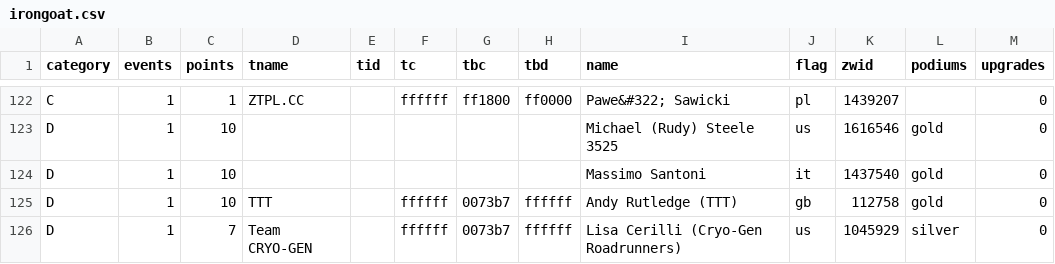
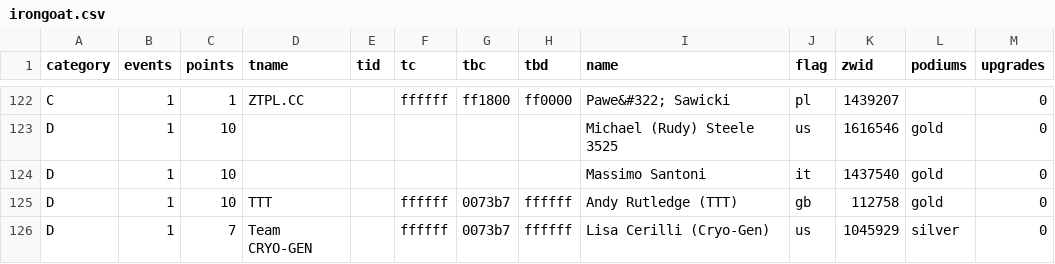
Before and after one commit to jessicah/boltrace.team, a CSV file: _data/2020/series_1/irongoat.csv, drawn as a sheet; only a part is shown, gaps mark what is left out.

Commit message:
Automatically update league tables: BRT Iron Goat Racing League

```diff
--- a/_data/2020/series_1/irongoat.csv
+++ b/_data/2020/series_1/irongoat.csv
@@ -125,2 +125,2 @@ D,1,10,,,,,,Massimo Santoni,it,1437540,gold,0
 D,1,10,TTT,,ffffff,0073b7,ffffff,Andy Rutledge (TTT),gb,112758,gold,0
-D,1,7,Team CRYO-GEN,,ffffff,0073b7,ffffff,Lisa Cerilli (Cryo-Gen Roadrunners),us,1045929,silver,0
+D,1,7,Team CRYO-GEN,,ffffff,0073b7,ffffff,Lisa Cerilli (Cryo-Gen),us,1045929,silver,0
```
Also changed, not shown: 2 other files.
